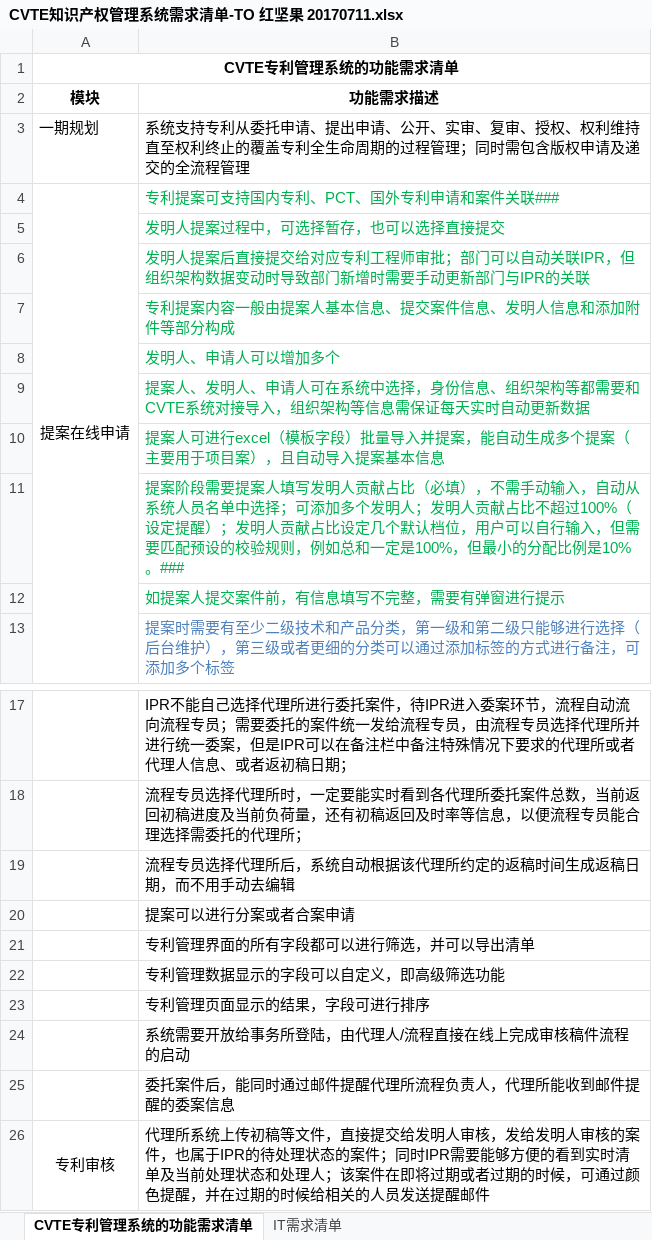
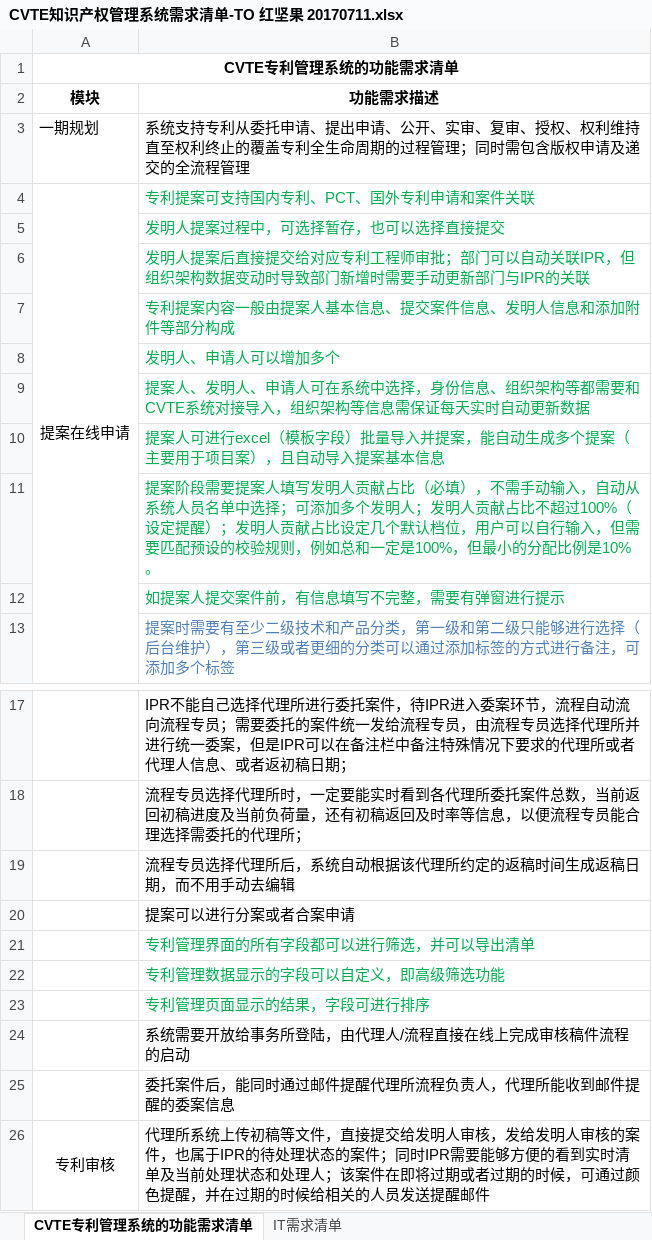
Before and after one commit to ypclfz/hongjianguo, an Excel workbook: documents/CVTE知识产权管理系统需求清单-TO 红坚果 20170711.xlsx, sheet CVTE专利管理系统的功能需求清单, drawn as a sheet; only a part is shown, gaps mark what is left out; values as stored, in another font and other column widths than the file's, no borders; the diff names each change by its address in the sheet, - before the commit and + after, or states it on an @@ line.

```diff
--- a/documents/CVTE知识产权管理系统需求清单-TO 红坚果 20170711.xlsx (sheet CVTE专利管理系统的功能需求清单)
+++ b/documents/CVTE知识产权管理系统需求清单-TO 红坚果 20170711.xlsx (sheet CVTE专利管理系统的功能需求清单)
-B4 (功能需求描述): 专利提案可支持国内专利、PCT、国外专利申请和案件关联###
+B4 (功能需求描述): 专利提案可支持国内专利、PCT、国外专利申请和案件关联
-B11 (功能需求描述): …例是10%。###
+B11 (功能需求描述): …例是10%。
-B21:B23 text colour: black
+B21:B23 text colour: #00B050
```
Also changed, not shown: 20 other files.
